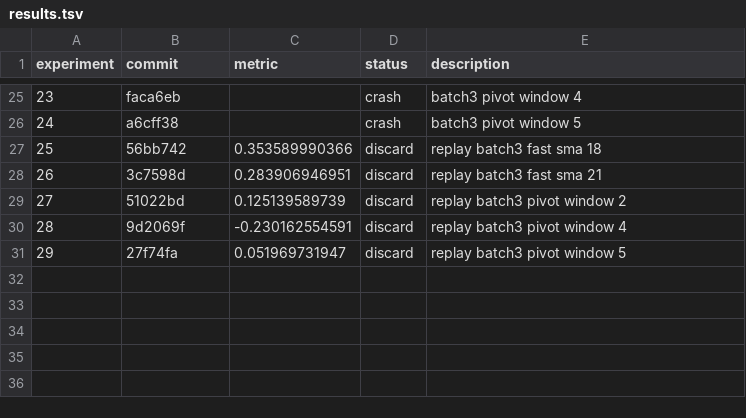
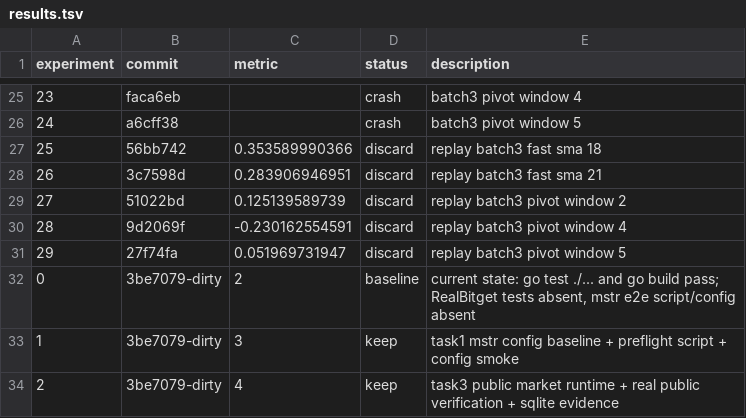
Before and after one commit to kismet-laoqiu/auto_money, a TSV file: results.tsv, drawn as a sheet; only a part is shown, gaps mark what is left out.

```diff
--- a/results.tsv
+++ b/results.tsv
@@ -31 +31,4 @@ experiment	commit	metric	status	description
 29	27f74fa	0.051969731947	discard	replay batch3 pivot window 5
+0	3be7079-dirty	2	baseline	current state: go test ./... and go build pass; RealBitget tests absent, mstr e2e script/config absent
+1	3be7079-dirty	3	keep	task1 mstr config baseline + preflight script + config smoke
+2	3be7079-dirty	4	keep	task3 public market runtime + real public verification + sqlite evidence
```
Also changed, not shown: 44 other files.
